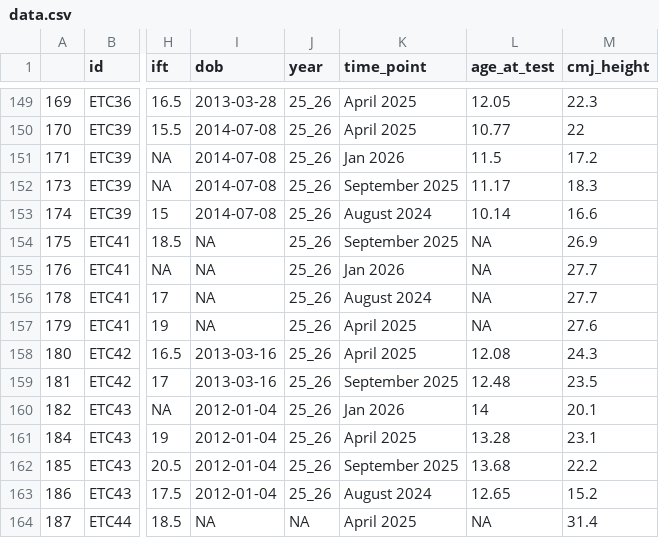
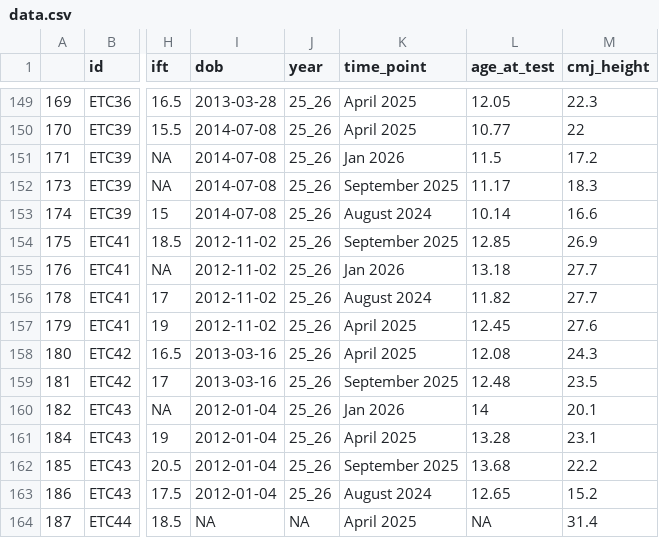
Before and after one commit to MatthewWright07/etc_report, a CSV file: data.csv, drawn as a sheet; only a part is shown, gaps mark what is left out; the diff names each change by its address in the sheet, - before the commit and + after, or states it on an @@ line.

Commit message:
Add files via upload

```diff
--- a/data.csv
+++ b/data.csv
-I154:I157 (dob): NA
+I154:I157 (dob): 2012-11-02
-L154 (age_at_test): NA
+L154 (age_at_test): 12.85
-L155 (age_at_test): NA
+L155 (age_at_test): 13.18
-L156 (age_at_test): NA
+L156 (age_at_test): 11.82
-L157 (age_at_test): NA
+L157 (age_at_test): 12.45
```
